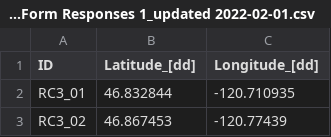
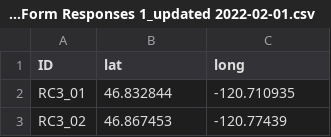
Before and after one commit to peterregier/d50_computer_vision, a CSV file: data/RC2 Spatial Study_Responses_Form Responses 1_updated 2022-02-01.csv, drawn as a sheet; only a part is shown.

```diff
--- a/data/RC2 Spatial Study_Responses_Form Responses 1_updated 2022-02-01.csv
+++ b/data/RC2 Spatial Study_Responses_Form Responses 1_updated 2022-02-01.csv
@@ -1,2 +1,2 @@
-ID,Latitude_[dd],Longitude_[dd]
+ID,lat,long
 RC3_01,46.832844,-120.710935
```
Also changed, not shown: data/221114_usgs_d50_matched.csv, data/RC2_all_D50.csv, 2 other files.
